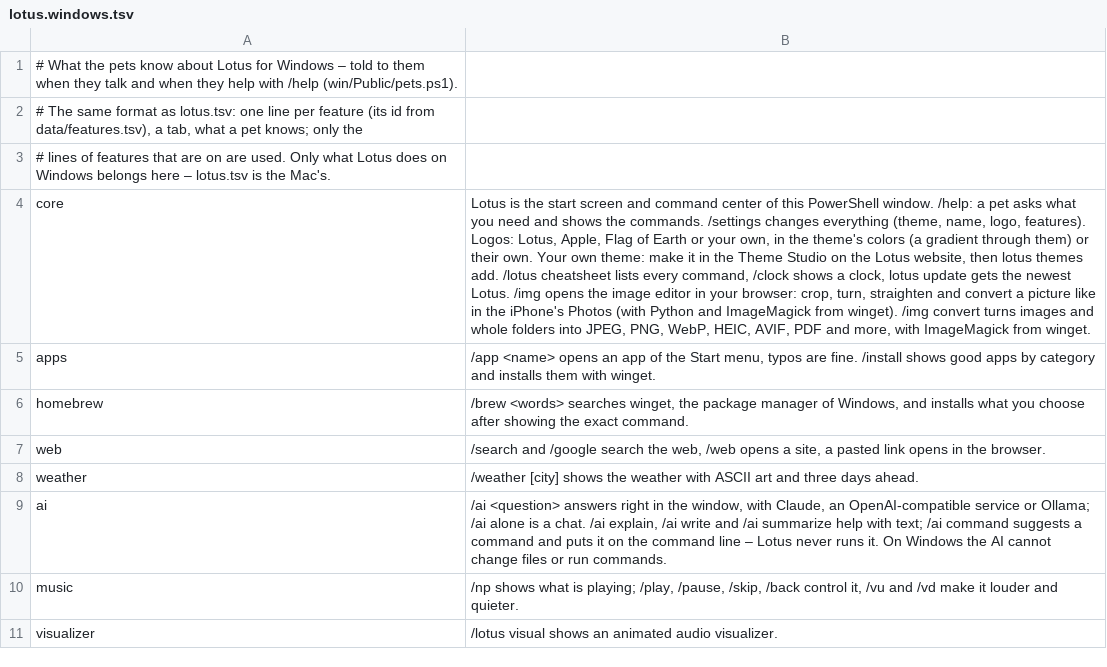
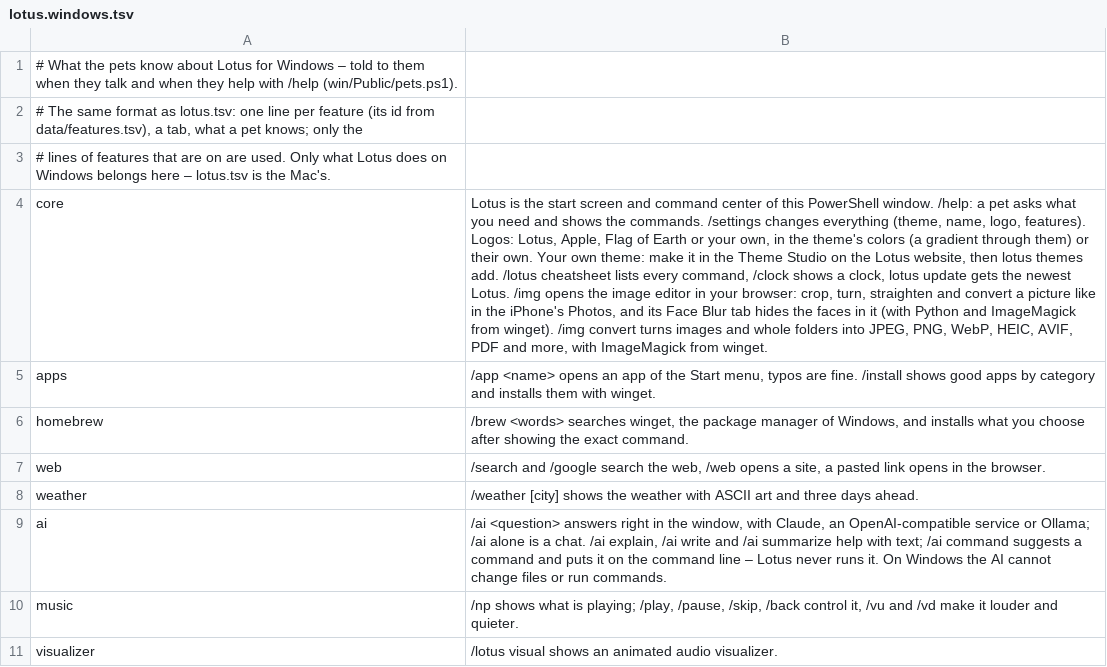
Before and after one commit to Fanxy13/homebrew-lotus, a TSV file: data/pets/lotus.windows.tsv, drawn as a sheet; only a part is shown; the diff names each change by its address in the sheet, - before the commit and + after, or states it on an @@ line.

```diff
--- a/data/pets/lotus.windows.tsv
+++ b/data/pets/lotus.windows.tsv
-B4: …the iPhone's Photos (with Python…
+B4: …the iPhone's Photos, and its Face Blur tab hides the faces in it (with Python…
```
Also changed, not shown: data/commands.tsv, data/pets/lotus.tsv, 43 other files.
